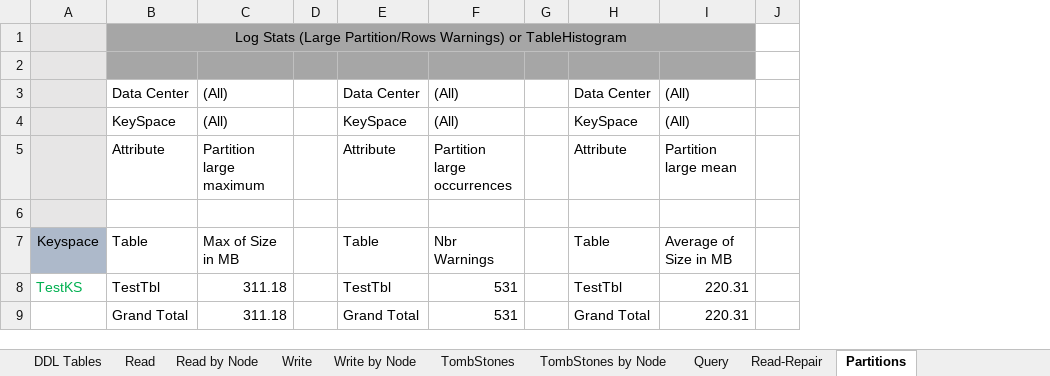
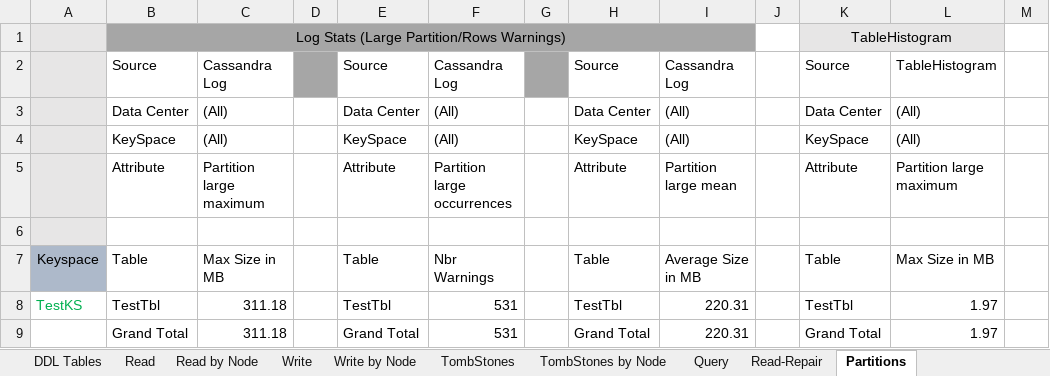
Before and after one commit to richardandersen/DSEDiagnosticAnalyticParser, an Excel workbook: dseTemplate.xlsx, sheet Partitions, drawn as a sheet; only a part is shown; values as stored, in another font and other column widths than the file's, no borders; the diff names each change by its address in the sheet, - before the commit and + after, or states it on an @@ line.

```diff
--- a/dseTemplate.xlsx (sheet Partitions)
+++ b/dseTemplate.xlsx (sheet Partitions)
+column K, rows 1-9: TableHistogram | Source | Data Center | KeySpace | Attribute |  | Table | TestTbl | Grand Total
+column L, rows 2-9: TableHistogram | (All) | (All) | Partition large maximum |  | Max Size in MB | 1.97 | 1.97
+column M, empty
-B1: …Partition/Rows Warnings) or TableHistogram
+B1: …Partition/Rows Warnings)
-B2: (empty)
+B2: Source
-B2:C2 fill: #A6A6A6
+B2:C2 fill: none
-C2: (empty)
+C2: Cassandra Log
-E2: (empty)
+E2: Source
-E2:F2 fill: #A6A6A6
+E2:F2 fill: none
-F2: (empty)
+F2: Cassandra Log
-H2: (empty)
+H2: Source
-H2:I2 fill: #A6A6A6
+H2:I2 fill: none
-I2: (empty)
+I2: Cassandra Log
-C7: Max of Size in MB
+C7: Max Size in MB
-I7: Average of Size in MB
+I7: Average Size in MB
```
Also changed, not shown: sheet Partitions by Node, sheet CFStats, sheet Pauses-JVM, sheet NodeStats, other sheet tabs, formulas that keep their value, 7 other files.
